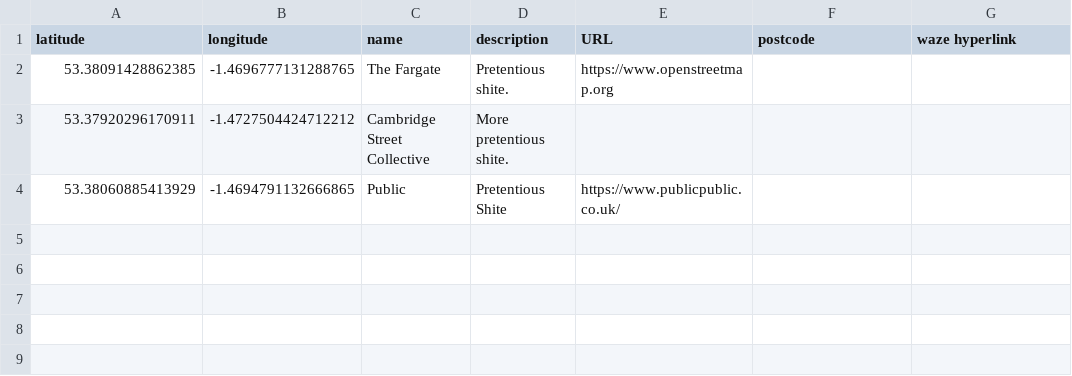
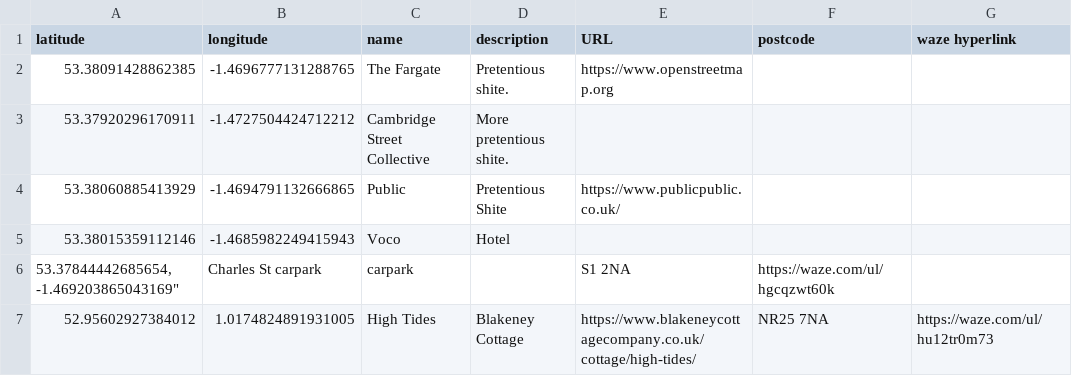
Before and after one commit to ianthegit/ianthegit.github.io, a CSV file: surfers/spots.csv, drawn as a sheet; the diff names each change by its address in the sheet, - before the commit and + after, or states it on an @@ line.

```diff
--- a/surfers/spots.csv
+++ b/surfers/spots.csv
+row 5: 53.38015359112146 | -1.4685982249415943 | Voco | Hotel
+row 6: 53.37844442685654, -1.469203865043169" | Charles St carpark | carpark |  | S1 2NA | https://waze.com/ul/hgcqzwt60k
+row 7: 52.95602927384012 | 1.0174824891931005 | High Tides | Blakeney Cottage | https://www.blakeneycottagecompany.co.uk/cottage/high-tides/ | NR25 7NA | https://waze.com/ul/hu12tr0m73
```
Also changed, not shown: surfers/control.csv, 3 other files.
